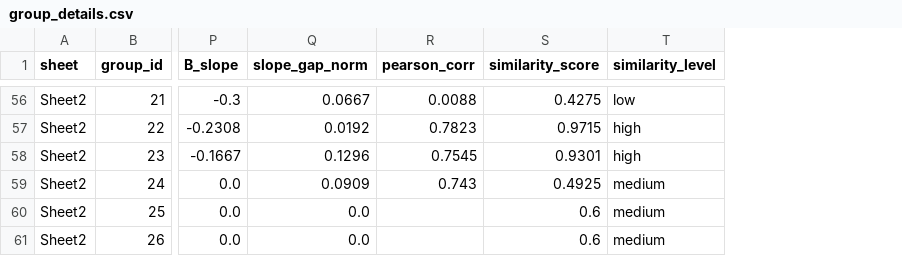
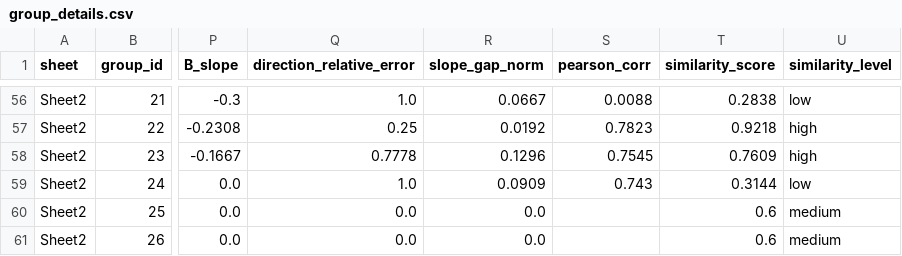
Before and after one commit to david6666666/ab-trend-group-analysis, a CSV file: output/group_details.csv, drawn as a sheet; only a part is shown, gaps mark what is left out; addresses are those after the commit; the diff covers the shown part only; the diff names each change by its address in the sheet, - before the commit and + after, or states it on an @@ line.

Commit message:
Add direction relative error to similarity scoring
Signed-off-by: David Chen <530634352@qq.com>

```diff
--- a/output/group_details.csv
+++ b/output/group_details.csv
+column Q (direction_relative_error), rows 56-61: 1.0 | 0.25 | 0.7778 | 1.0 | 0.0 | 0.0
-T56 (similarity_score): 0.4275
+T56 (similarity_score): 0.2838
-T57 (similarity_score): 0.9715
+T57 (similarity_score): 0.9218
-T58 (similarity_score): 0.9301
+T58 (similarity_score): 0.7609
-T59 (similarity_score): 0.4925
+T59 (similarity_score): 0.3144
-U59 (similarity_level): medium
+U59 (similarity_level): low
```
Also changed, not shown: 47 edited cells elsewhere in this file, output/sheet_summary.csv, 5 other files.
